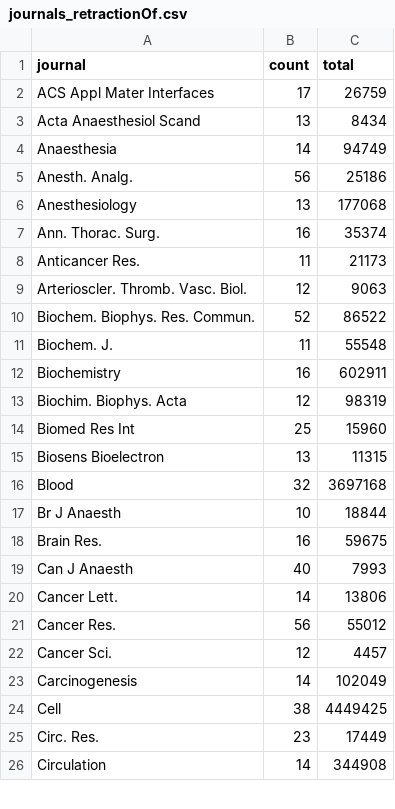
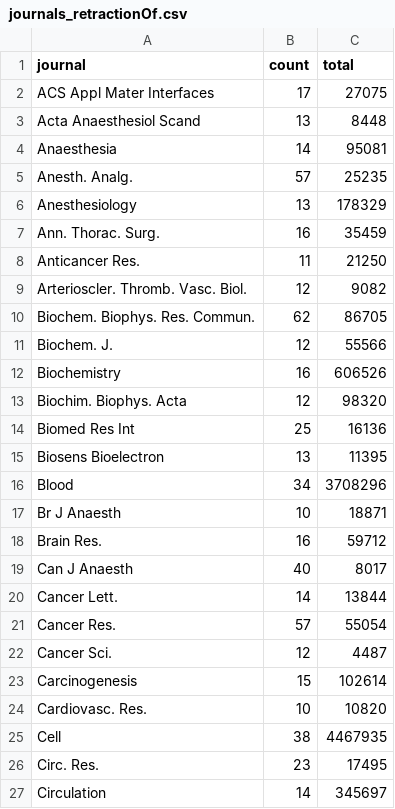
Before and after one commit to neilfws/PubMed, a CSV file: retractions/data/journals_retractionOf.csv, drawn as a sheet; only a part is shown; the diff covers the shown part only.

Commit message:
generated latest PubMed retraction data and report

```diff
--- a/retractions/data/journals_retractionOf.csv
+++ b/retractions/data/journals_retractionOf.csv
@@ -1,26 +1,27 @@
 journal,count,total
-ACS Appl Mater Interfaces,17,26759
-Acta Anaesthesiol Scand,13,8434
-Anaesthesia,14,94749
-Anesth. Analg.,56,25186
-Anesthesiology,13,177068
-Ann. Thorac. Surg.,16,35374
-Anticancer Res.,11,21173
-Arterioscler. Thromb. Vasc. Biol.,12,9063
-Biochem. Biophys. Res. Commun.,52,86522
-Biochem. J.,11,55548
-Biochemistry,16,602911
-Biochim. Biophys. Acta,12,98319
-Biomed Res Int,25,15960
-Biosens Bioelectron,13,11315
-Blood,32,3697168
-Br J Anaesth,10,18844
-Brain Res.,16,59675
-Can J Anaesth,40,7993
-Cancer Lett.,14,13806
-Cancer Res.,56,55012
-Cancer Sci.,12,4457
-Carcinogenesis,14,102049
-Cell,38,4449425
-Circ. Res.,23,17449
-Circulation,14,344908
+ACS Appl Mater Interfaces,17,27075
+Acta Anaesthesiol Scand,13,8448
+Anaesthesia,14,95081
+Anesth. Analg.,57,25235
+Anesthesiology,13,178329
+Ann. Thorac. Surg.,16,35459
+Anticancer Res.,11,21250
+Arterioscler. Thromb. Vasc. Biol.,12,9082
+Biochem. Biophys. Res. Commun.,62,86705
+Biochem. J.,12,55566
+Biochemistry,16,606526
+Biochim. Biophys. Acta,12,98320
+Biomed Res Int,25,16136
+Biosens Bioelectron,13,11395
+Blood,34,3708296
+Br J Anaesth,10,18871
+Brain Res.,16,59712
+Can J Anaesth,40,8017
+Cancer Lett.,14,13844
+Cancer Res.,57,55054
+Cancer Sci.,12,4487
+Carcinogenesis,15,102614
+Cardiovasc. Res.,10,10820
+Cell,38,4467935
+Circ. Res.,23,17495
+Circulation,14,345697
```
Also changed, not shown: 3 added rows, 1 removed row and 94 edited cells elsewhere in this file, retractions/data/journals_retracted.csv, retractions/data/years.csv, 2 other files.
